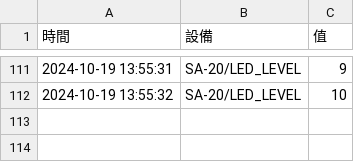
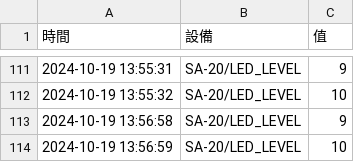
Before and after one commit to opticdesigner/2024picowclasskenny, a CSV file: pico/lesson15/computer/data/2024-10-19.csv, drawn as a sheet; only a part is shown, gaps mark what is left out; the diff names each change by its address in the sheet, - before the commit and + after, or states it on an @@ line.

```diff
--- a/pico/lesson15/computer/data/2024-10-19.csv
+++ b/pico/lesson15/computer/data/2024-10-19.csv
+row 113: 2024-10-19 13:56:58 | SA-20/LED_LEVEL | 9
+row 114: 2024-10-19 13:56:59 | SA-20/LED_LEVEL | 10
```
